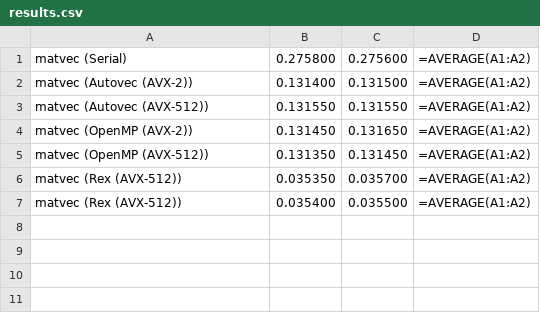
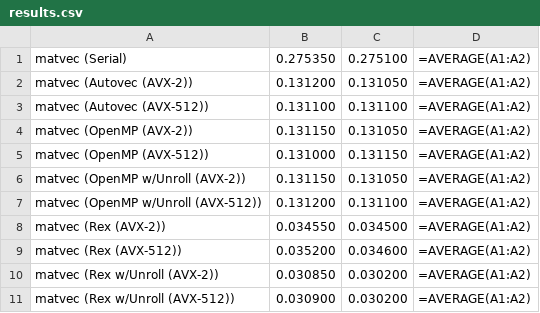
Before and after one commit to pflynn157/rextest, a CSV file: matvec/results.csv, drawn as a sheet.

```diff
--- a/matvec/results.csv
+++ b/matvec/results.csv
@@ -1,7 +1,11 @@
-matvec (Serial),0.275800,0.275600,=AVERAGE(A1:A2)
-matvec (Autovec (AVX-2)),0.131400,0.131500,=AVERAGE(A1:A2)
-matvec (Autovec (AVX-512)),0.131550,0.131550,=AVERAGE(A1:A2)
-matvec (OpenMP (AVX-2)),0.131450,0.131650,=AVERAGE(A1:A2)
-matvec (OpenMP (AVX-512)),0.131350,0.131450,=AVERAGE(A1:A2)
-matvec (Rex (AVX-512)),0.035350,0.035700,=AVERAGE(A1:A2)
-matvec (Rex (AVX-512)),0.035400,0.035500,=AVERAGE(A1:A2)
+matvec (Serial),0.275350,0.275100,=AVERAGE(A1:A2)
+matvec (Autovec (AVX-2)),0.131200,0.131050,=AVERAGE(A1:A2)
+matvec (Autovec (AVX-512)),0.131100,0.131100,=AVERAGE(A1:A2)
+matvec (OpenMP (AVX-2)),0.131150,0.131050,=AVERAGE(A1:A2)
+matvec (OpenMP (AVX-512)),0.131000,0.131150,=AVERAGE(A1:A2)
+matvec (OpenMP w/Unroll (AVX-2)),0.131150,0.131050,=AVERAGE(A1:A2)
+matvec (OpenMP w/Unroll (AVX-512)),0.131200,0.131100,=AVERAGE(A1:A2)
+matvec (Rex (AVX-2)),0.034550,0.034500,=AVERAGE(A1:A2)
+matvec (Rex (AVX-512)),0.035200,0.034600,=AVERAGE(A1:A2)
+matvec (Rex w/Unroll (AVX-2)),0.030850,0.030200,=AVERAGE(A1:A2)
+matvec (Rex w/Unroll (AVX-512)),0.030900,0.030200,=AVERAGE(A1:A2)
```
Also changed, not shown: axpy/results.csv, matmul/results.csv, 2 other files.
